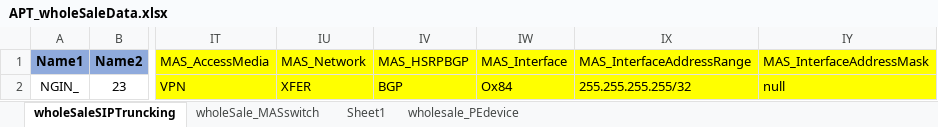
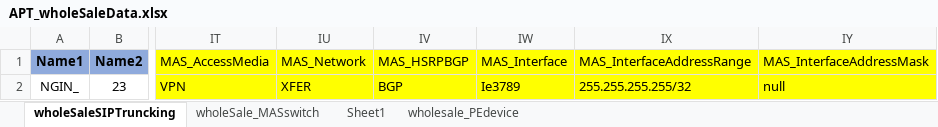
Before and after one commit to APT-Automation/APT, an Excel workbook: APTAutomationProject_demoBranch/src/com/saksoft/qa/datalibrary/APT_wholeSaleData.xlsx, sheet wholeSaleSIPTruncking, drawn as a sheet; only a part is shown, gaps mark what is left out; values as stored, in another font and other column widths than the file's, no borders; the diff names each change by its address in the sheet, - before the commit and + after, or states it on an @@ line.

```diff
--- a/APTAutomationProject_demoBranch/src/com/saksoft/qa/datalibrary/APT_wholeSaleData.xlsx (sheet wholeSaleSIPTruncking)
+++ b/APTAutomationProject_demoBranch/src/com/saksoft/qa/datalibrary/APT_wholeSaleData.xlsx (sheet wholeSaleSIPTruncking)
-IW2 (MAS_Interface): Ox84
+IW2 (MAS_Interface): Ie3789
```
Also changed, not shown: APTAutomationProject_demoBranch/src/com/saksoft/qa/datalibrary/APT_NGIN.xlsx, 4 other files.
